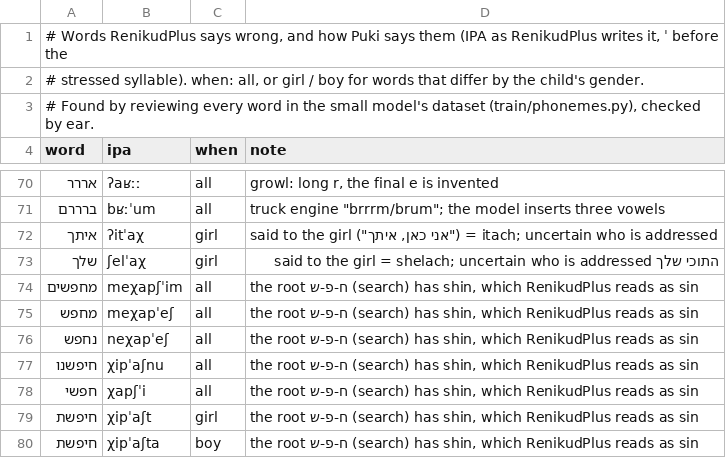
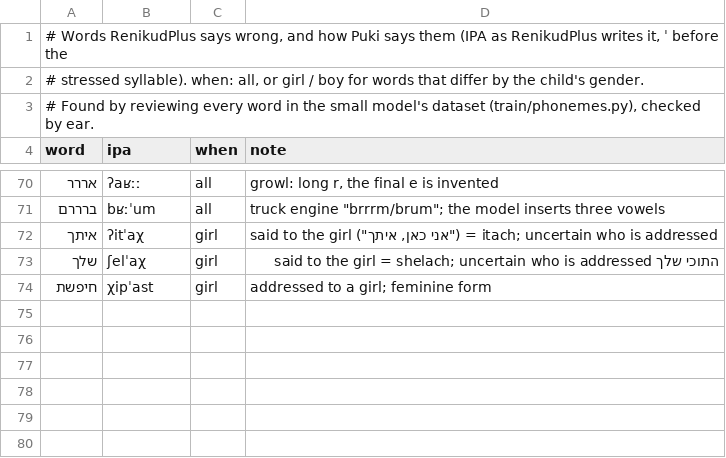
Before and after one commit to TomSadeh/olam-katan, a TSV file: brain/pronunciation.tsv, drawn as a sheet; only a part is shown, gaps mark what is left out.

```diff
--- a/brain/pronunciation.tsv
+++ b/brain/pronunciation.tsv
@@ -73,8 +73,2 @@ word	ipa	when	note
 שלך	ʃelˈaχ	girl	התוכי שלך said to the girl = shelach; uncertain who is addressed
-מחפשים	meχapʃˈim	all	the root ח-פ-ש (search) has shin, which RenikudPlus reads as sin
-מחפש	meχapˈeʃ	all	the root ח-פ-ש (search) has shin, which RenikudPlus reads as sin
-נחפש	neχapˈeʃ	all	the root ח-פ-ש (search) has shin, which RenikudPlus reads as sin
-חיפשנו	χipˈaʃnu	all	the root ח-פ-ש (search) has shin, which RenikudPlus reads as sin
-חפשי	χapʃˈi	all	the root ח-פ-ש (search) has shin, which RenikudPlus reads as sin
-חיפשת	χipˈaʃt	girl	the root ח-פ-ש (search) has shin, which RenikudPlus reads as sin
-חיפשת	χipˈaʃta	boy	the root ח-פ-ש (search) has shin, which RenikudPlus reads as sin
+חיפשת	χipˈast	girl	addressed to a girl; feminine form
```
